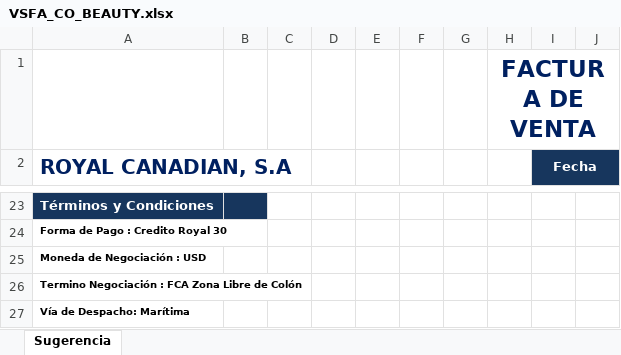
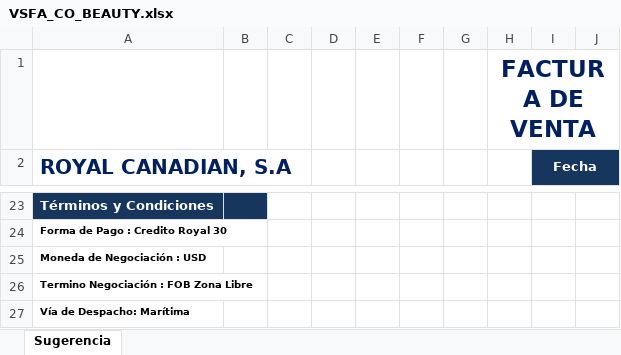
Before and after one commit to Roalcoma/proformas-panama, an Excel workbook: src/templates/VSFA_CO_BEAUTY.xlsx, sheet Sugerencia, drawn as a sheet; only a part is shown, gaps mark what is left out; values as stored, in another font and other column widths than the file's, no borders; charts and pictures not drawn; the diff names each change by its address in the sheet, - before the commit and + after, or states it on an @@ line.

```diff
--- a/src/templates/VSFA_CO_BEAUTY.xlsx (sheet Sugerencia)
+++ b/src/templates/VSFA_CO_BEAUTY.xlsx (sheet Sugerencia)
-A26 (ROYAL CANADIAN, S.A): Termino Negociación : FCA Zona Libre de Colón
+A26 (ROYAL CANADIAN, S.A): Termino Negociación : FOB Zona Libre
```
Also changed, not shown: 4 other files.
